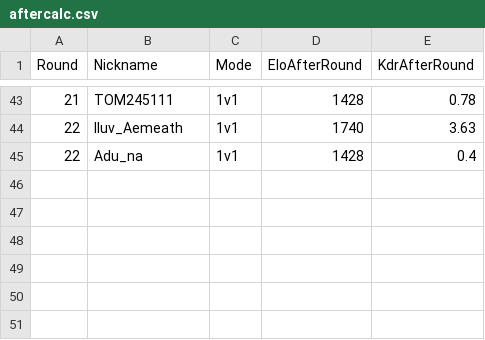
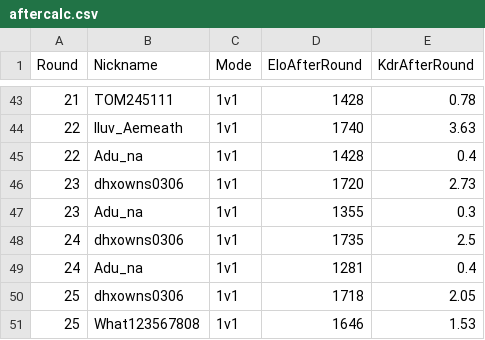
Before and after one commit to Yusi0/RLSS, a CSV file: aftercalc.csv, drawn as a sheet; only a part is shown, gaps mark what is left out.

Commit message:
REDLINER 전적 업데이트 (aftercalc.csv)

```diff
--- a/aftercalc.csv
+++ b/aftercalc.csv
@@ -45 +45,7 @@ Round,Nickname,Mode,EloAfterRound,KdrAfterRound
 22,Adu_na,1v1,1428,0.4
+23,dhxowns0306,1v1,1720,2.73
+23,Adu_na,1v1,1355,0.3
+24,dhxowns0306,1v1,1735,2.5
+24,Adu_na,1v1,1281,0.4
+25,dhxowns0306,1v1,1718,2.05
+25,What123567808,1v1,1646,1.53
```
